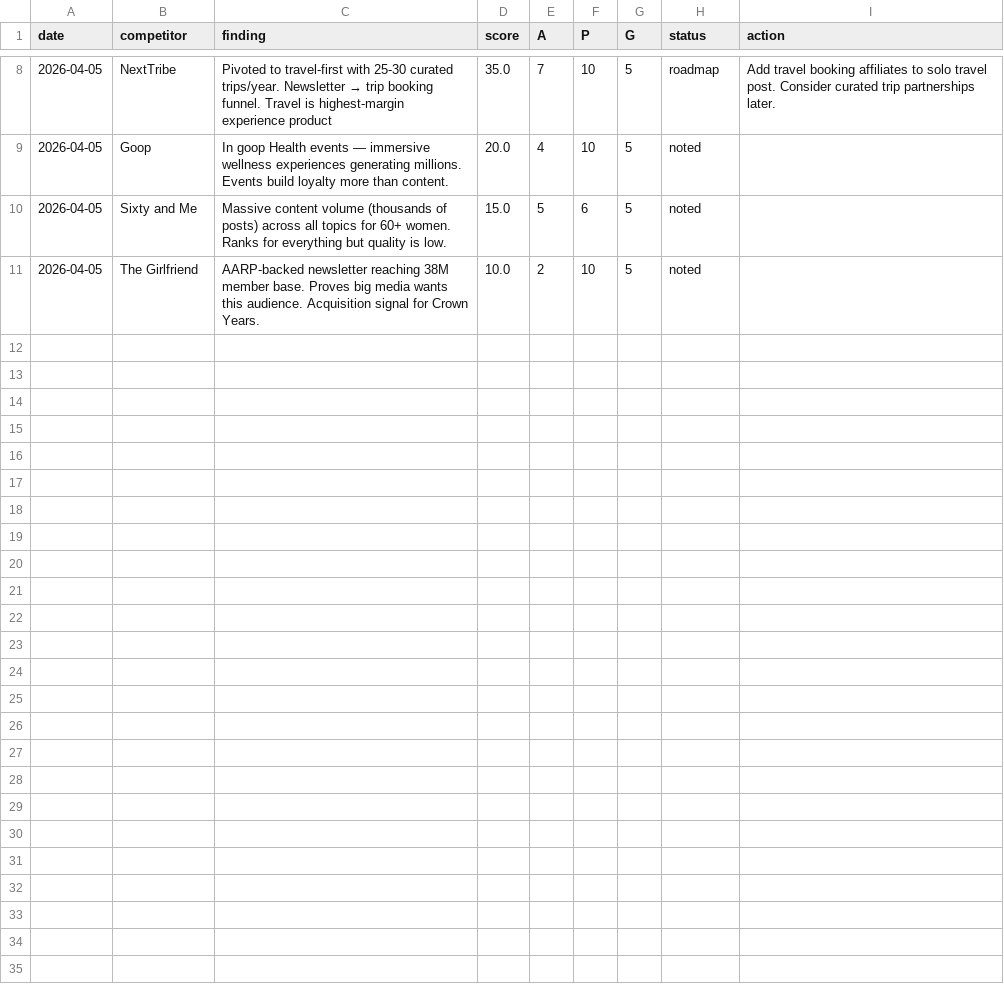
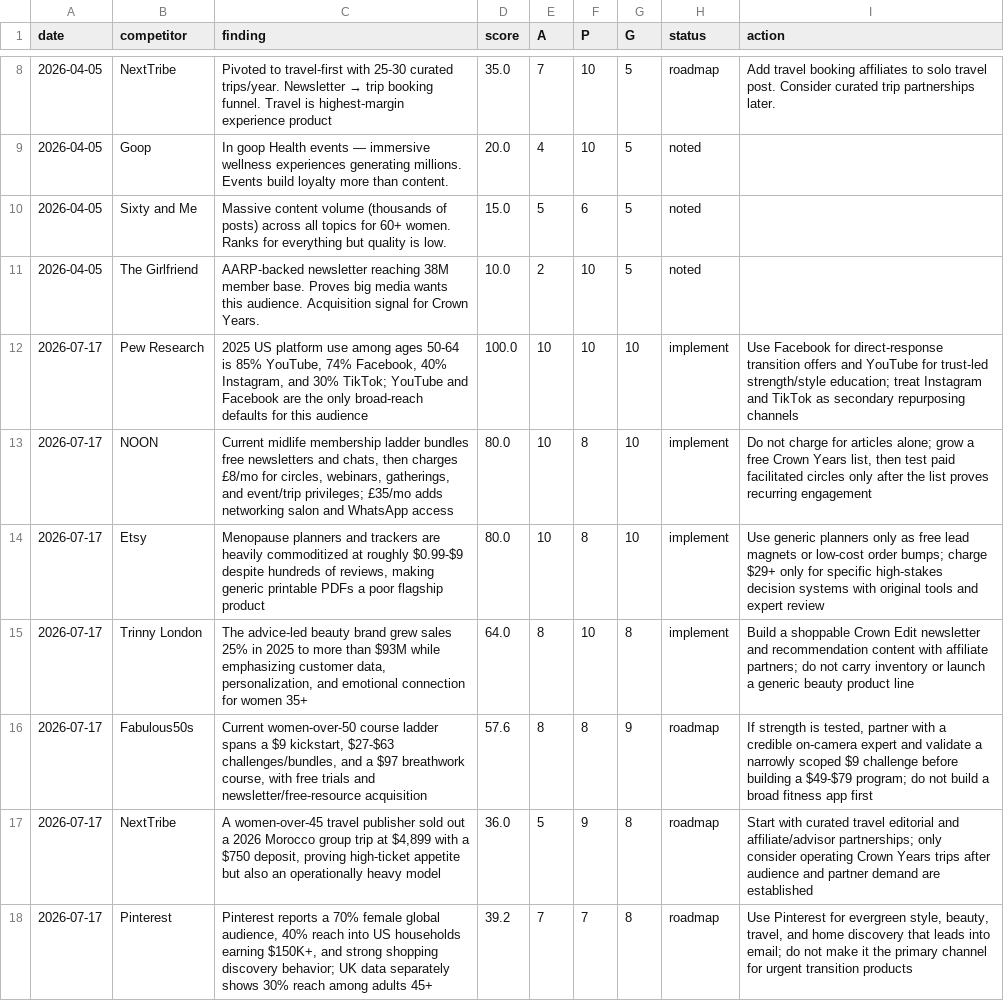
Before and after one commit to iacobp/crownyears, a TSV file: competitive-research/findings.tsv, drawn as a sheet; only a part is shown, gaps mark what is left out.

Commit message:
research queenager product channel fit

```diff
--- a/competitive-research/findings.tsv
+++ b/competitive-research/findings.tsv
@@ -11 +11,8 @@ date	competitor	finding	score	A	P	G	status	action
 2026-04-05	The Girlfriend	AARP-backed newsletter reaching 38M member base. Proves big media wants this audience. Acquisition signal for Crown Years.	10.0	2	10	5	noted
+2026-07-17	Pew Research	2025 US platform use among ages 50-64 is 85% YouTube, 74% Facebook, 40% Instagram, and 30% TikTok; YouTube and Facebook are the only broad-reach defaults for this audience	100.0	10	10	10	implement	Use Facebook for direct-response transition offers and YouTube for trust-led strength/style education; treat Instagram and TikTok as secondary repurposing channels
+2026-07-17	NOON	Current midlife membership ladder bundles free newsletters and chats, then charges £8/mo for circles, webinars, gatherings, and event/trip privileges; £35/mo adds networking salon and WhatsApp access	80.0	10	8	10	implement	Do not charge for articles alone; grow a free Crown Years list, then test paid facilitated circles only after the list proves recurring engagement
+2026-07-17	Etsy	Menopause planners and trackers are heavily commoditized at roughly $0.99-$9 despite hundreds of reviews, making generic printable PDFs a poor flagship product	80.0	10	8	10	implement	Use generic planners only as free lead magnets or low-cost order bumps; charge $29+ only for specific high-stakes decision systems with original tools and expert review
+2026-07-17	Trinny London	The advice-led beauty brand grew sales 25% in 2025 to more than $93M while emphasizing customer data, personalization, and emotional connection for women 35+	64.0	8	10	8	implement	Build a shoppable Crown Edit newsletter and recommendation content with affiliate partners; do not carry inventory or launch a generic beauty product line
+2026-07-17	Fabulous50s	Current women-over-50 course ladder spans a $9 kickstart, $27-$63 challenges/bundles, and a $97 breathwork course, with free trials and newsletter/free-resource acquisition	57.6	8	8	9	roadmap	If strength is tested, partner with a credible on-camera expert and validate a narrowly scoped $9 challenge before building a $49-$79 program; do not build a broad fitness app first
+2026-07-17	NextTribe	A women-over-45 travel publisher sold out a 2026 Morocco group trip at $4,899 with a $750 deposit, proving high-ticket appetite but also an operationally heavy model	36.0	5	9	8	roadmap	Start with curated travel editorial and affiliate/advisor partnerships; only consider operating Crown Years trips after audience and partner demand are established
+2026-07-17	Pinterest	Pinterest reports a 70% female global audience, 40% reach into US households earning $150K+, and strong shopping discovery behavior; UK data separately shows 30% reach among adults 45+	39.2	7	7	8	roadmap	Use Pinterest for evergreen style, beauty, travel, and home discovery that leads into email; do not make it the primary channel for urgent transition products
```
